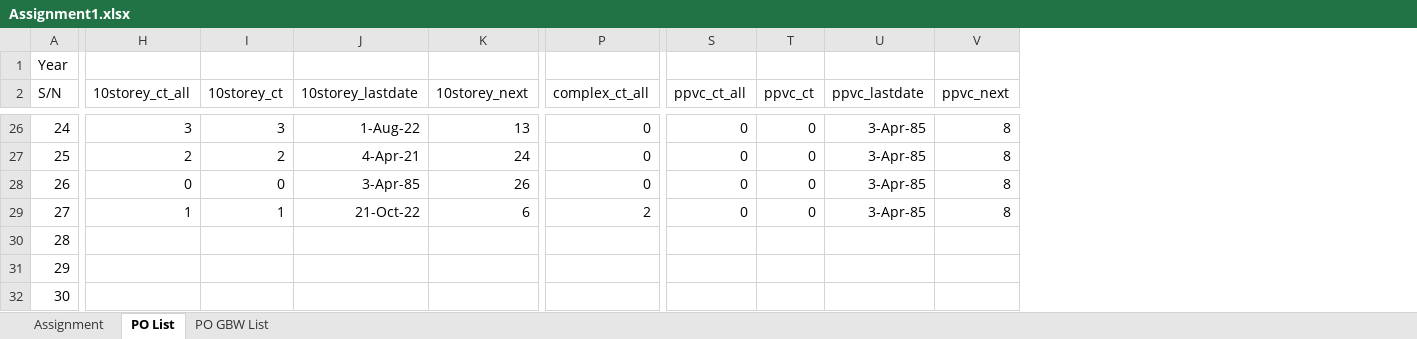
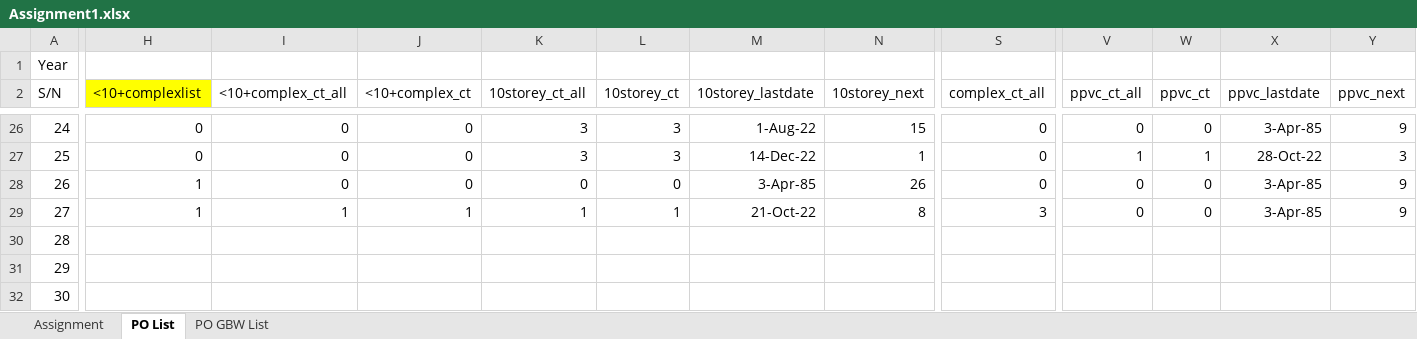
Before and after one commit to chin5oon/STassignment, an Excel workbook: Assignment1.xlsx, sheet PO List, drawn as a sheet; only a part is shown, gaps mark what is left out; values as stored, in another font and other column widths than the file's, no borders; conditional formats not drawn; addresses are those after the commit; the diff covers the shown part only; the diff names each change by its address in the sheet, - before the commit and + after, or states it on an @@ line.

```diff
--- a/Assignment1.xlsx (sheet PO List)
+++ b/Assignment1.xlsx (sheet PO List)
+column H (<10+complexlist), rows 26-29: 0 | 0 | 1 | 1
+column I (<10+complex_ct_all), rows 26-29: 0 | 0 | 0 | 1
+column J (<10+complex_ct), rows 26-29: 0 | 0 | 0 | 1
-N26 (10storey_next): 13
+N26 (10storey_next): 15
-Y26 (ppvc_next): 8
+Y26 (ppvc_next): 9
-K27 (10storey_ct_all): 2
+K27 (10storey_ct_all): 3
-L27 (10storey_ct): 2
+L27 (10storey_ct): 3
-M27 (10storey_lastdate): 4-Apr-21
+M27 (10storey_lastdate): 14-Dec-22
-N27 (10storey_next): 24
+N27 (10storey_next): 1
-V27 (ppvc_ct_all): 0
+V27 (ppvc_ct_all): 1
-W27 (ppvc_ct): 0
+W27 (ppvc_ct): 1
-X27 (ppvc_lastdate): 3-Apr-85
+X27 (ppvc_lastdate): 28-Oct-22
-Y27 (ppvc_next): 8
+Y27 (ppvc_next): 3
-Y28:Y29 (ppvc_next): 8
+Y28:Y29 (ppvc_next): 9
-N29 (10storey_next): 6
+N29 (10storey_next): 8
-S29 (complex_ct_all): 2
+S29 (complex_ct_all): 3
```
Also changed, not shown: 75 edited cells and cell formats elsewhere in this sheet, sheet Assignment.
